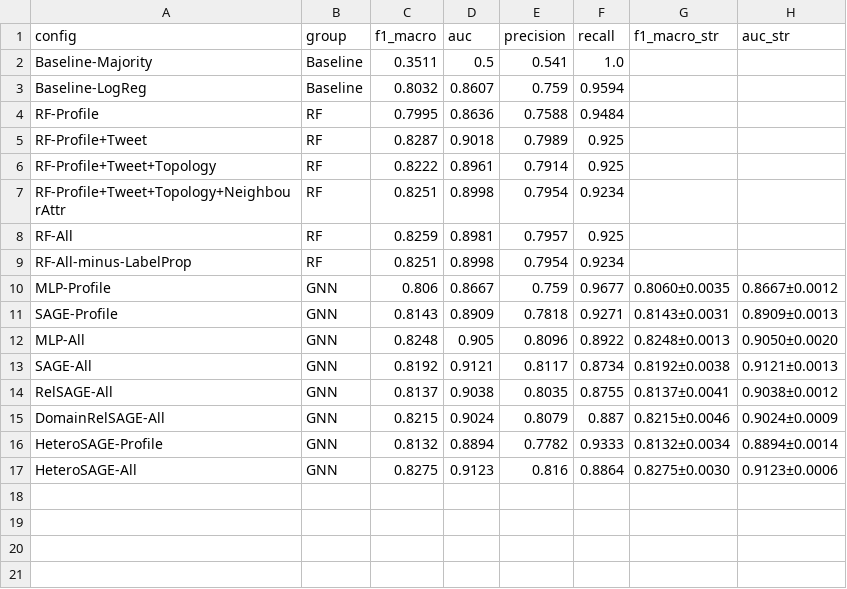
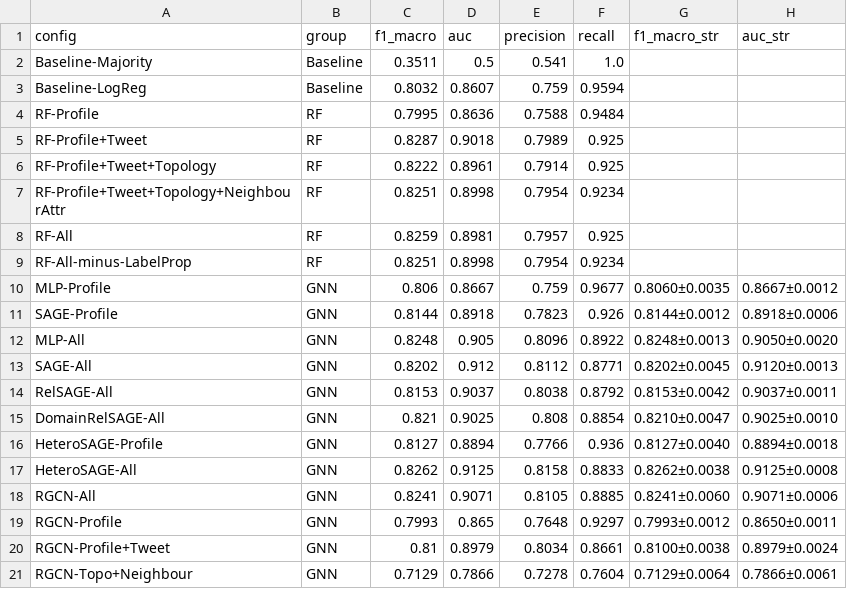
Before and after one commit to cxinu/twibot, a CSV file: results/tables/master_results.csv, drawn as a sheet.

Commit message:
RGCN

```diff
--- a/results/tables/master_results.csv
+++ b/results/tables/master_results.csv
@@ -10,8 +10,12 @@ RF-All-minus-LabelProp,RF,0.8251,0.8998,0.7954,0.9234,,
 MLP-Profile,GNN,0.806,0.8667,0.759,0.9677,0.8060±0.0035,0.8667±0.0012
-SAGE-Profile,GNN,0.8143,0.8909,0.7818,0.9271,0.8143±0.0031,0.8909±0.0013
+SAGE-Profile,GNN,0.8144,0.8918,0.7823,0.926,0.8144±0.0012,0.8918±0.0006
 MLP-All,GNN,0.8248,0.905,0.8096,0.8922,0.8248±0.0013,0.9050±0.0020
-SAGE-All,GNN,0.8192,0.9121,0.8117,0.8734,0.8192±0.0038,0.9121±0.0013
-RelSAGE-All,GNN,0.8137,0.9038,0.8035,0.8755,0.8137±0.0041,0.9038±0.0012
-DomainRelSAGE-All,GNN,0.8215,0.9024,0.8079,0.887,0.8215±0.0046,0.9024±0.0009
-HeteroSAGE-Profile,GNN,0.8132,0.8894,0.7782,0.9333,0.8132±0.0034,0.8894±0.0014
-HeteroSAGE-All,GNN,0.8275,0.9123,0.816,0.8864,0.8275±0.0030,0.9123±0.0006
+SAGE-All,GNN,0.8202,0.912,0.8112,0.8771,0.8202±0.0045,0.9120±0.0013
+RelSAGE-All,GNN,0.8153,0.9037,0.8038,0.8792,0.8153±0.0042,0.9037±0.0011
+DomainRelSAGE-All,GNN,0.821,0.9025,0.808,0.8854,0.8210±0.0047,0.9025±0.0010
+HeteroSAGE-Profile,GNN,0.8127,0.8894,0.7766,0.936,0.8127±0.0040,0.8894±0.0018
+HeteroSAGE-All,GNN,0.8262,0.9125,0.8158,0.8833,0.8262±0.0038,0.9125±0.0008
+RGCN-All,GNN,0.8241,0.9071,0.8105,0.8885,0.8241±0.0060,0.9071±0.0006
+RGCN-Profile,GNN,0.7993,0.865,0.7648,0.9297,0.7993±0.0012,0.8650±0.0011
+RGCN-Profile+Tweet,GNN,0.81,0.8979,0.8034,0.8661,0.8100±0.0038,0.8979±0.0024
+RGCN-Topo+Neighbour,GNN,0.7129,0.7866,0.7278,0.7604,0.7129±0.0064,0.7866±0.0061
```
Also changed, not shown: results/tables/gnn_results.csv, results/tables/hetero_bucket_comparison.csv, 30 other files.
